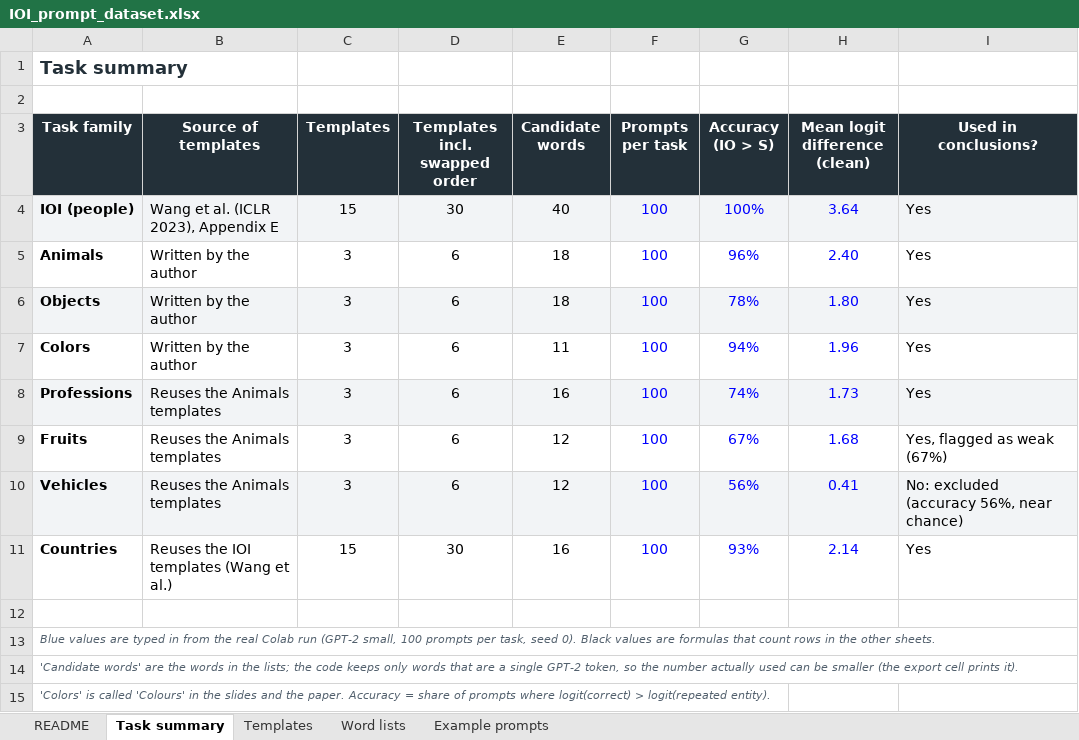
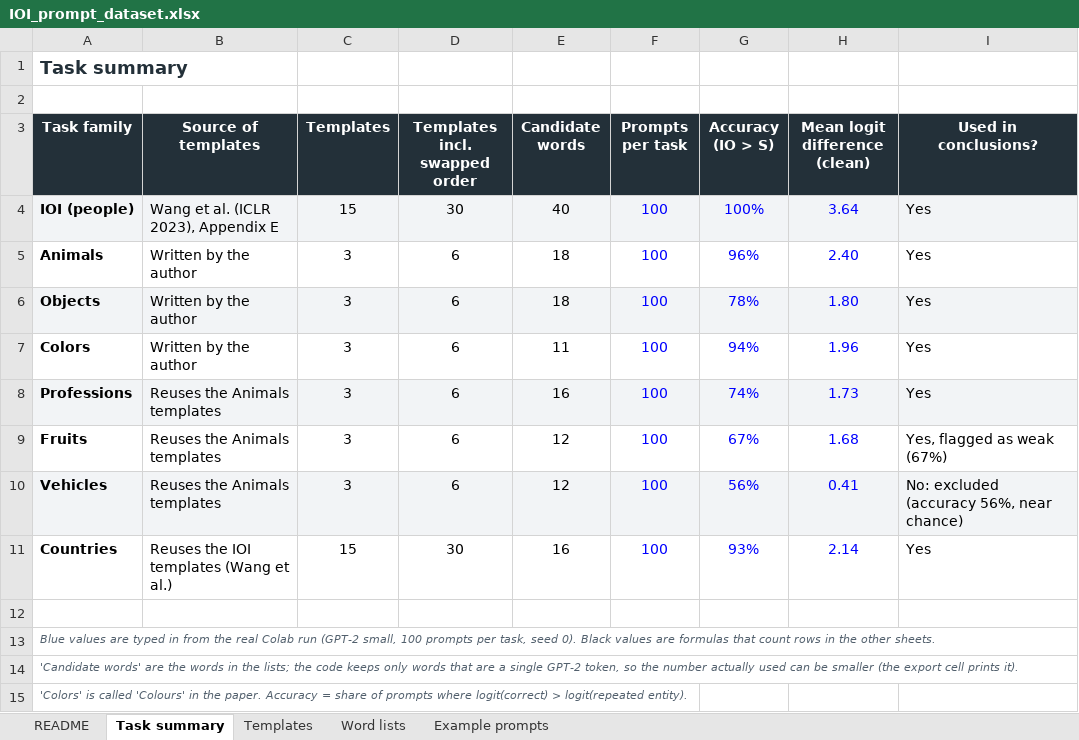
Before and after one commit to bhargavrrao-web/IOI_Circuit_GPT2, an Excel workbook: data/IOI_prompt_dataset.xlsx, sheet Task summary, drawn as a sheet; values as stored, in another font and other column widths than the file's, no borders; the diff names each change by its address in the sheet, - before the commit and + after, or states it on an @@ line.

```diff
--- a/data/IOI_prompt_dataset.xlsx (sheet Task summary)
+++ b/data/IOI_prompt_dataset.xlsx (sheet Task summary)
-A15 (Task family): …in the slides and the paper. Accuracy…
+A15 (Task family): …in the paper. Accuracy…
```
Also changed, not shown: sheet README, charts or pictures, data/Wang_IOI_original_dataset.xlsx.
